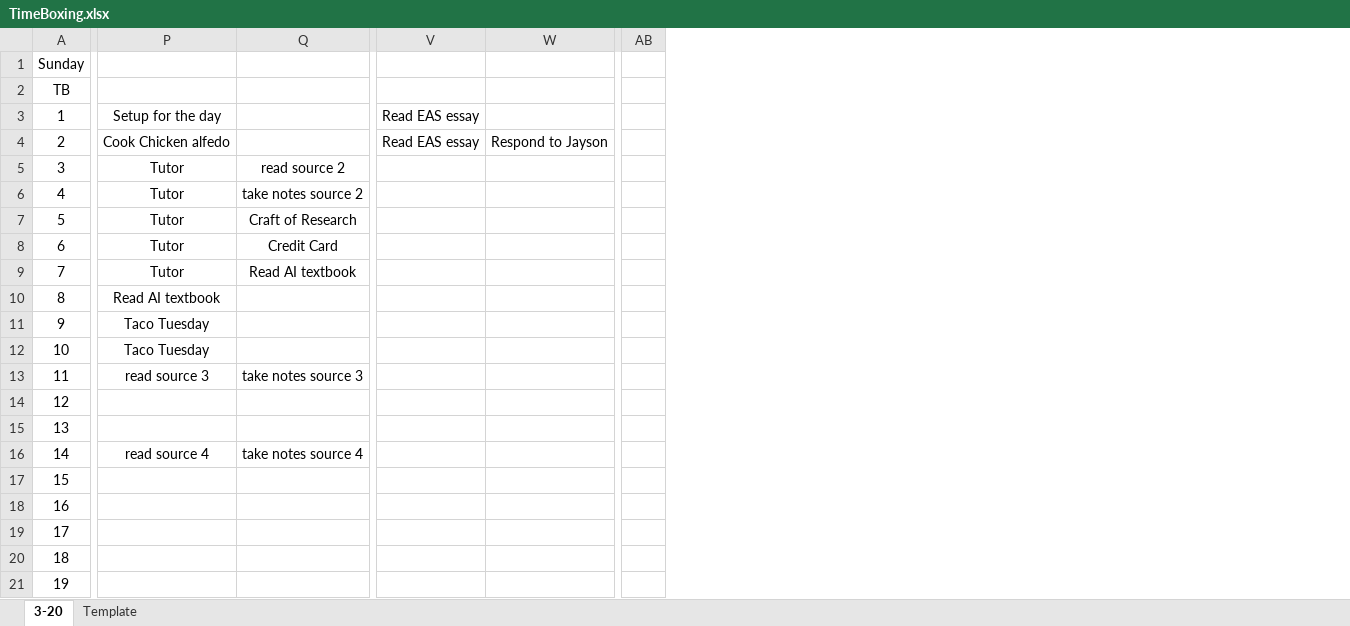
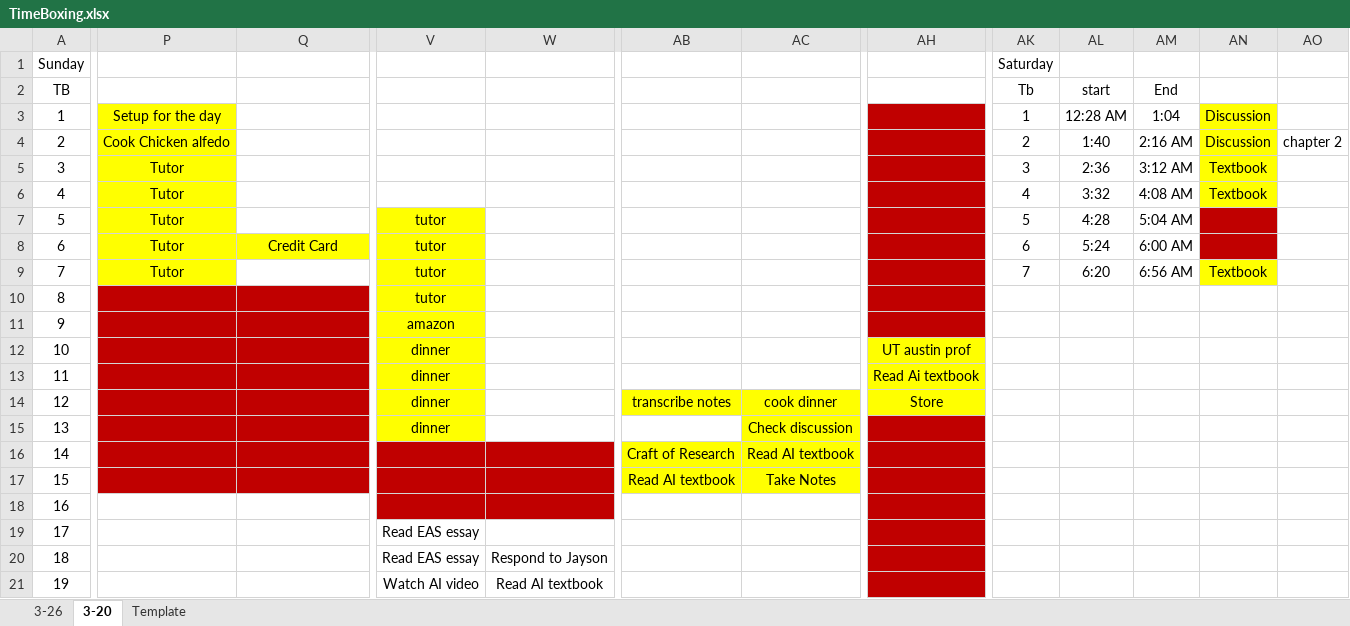
Before and after one commit to yerneroco/SplittingTheWork, an Excel workbook: TimeBoxing.xlsx, sheet 3-20, drawn as a sheet; only a part is shown, gaps mark what is left out; values as stored, in another font and other column widths than the file's, no borders; removed rows and columns are numbered as before the commit, all else as after; the diff covers the shown part only; the diff names each change by its address in the sheet, - before the commit and + after, or states it on an @@ line.

```diff
--- a/TimeBoxing.xlsx (sheet 3-20)
+++ b/TimeBoxing.xlsx (sheet 3-20)
+sheet tab: 3-26
-column AB, empty
+column AB, rows 14-17: transcribe notes |  | Craft of Research | Read AI textbook
+column AC, rows 14-17: cook dinner | Check discussion | Read AI textbook | Take Notes
+column AH, rows 12-14: UT austin prof | Read Ai textbook | Store
+column AK, rows 1-9: Saturday | Tb | 1 | 2 | 3 | 4 | 5 | 6 | 7
+column AL, rows 2-9: start | 12:28 AM | 1:40 | 2:36 | 3:32 | 4:28 | 5:24 | 6:20
+column AM, rows 2-9: End | 1:04 | 2:16 AM | 3:12 AM | 4:08 AM | 5:04 AM | 6:00 AM | 6:56 AM
+column AN, rows 3-9: Discussion | Discussion | Textbook | Textbook |  |  | Textbook
+column AO, row 4: chapter 2
-P3:P7 fill: none
+P3:P7 fill: #FFFF00
-V3:V4: Read EAS essay
+V3:V4: (empty)
-W4: Respond to Jayson
+W4: (empty)
-Q5: read source 2
+Q5: (empty)
-Q6: take notes source 2
+Q6: (empty)
-Q7: Craft of Research
+Q7: (empty)
-V7:V10: (empty)
+V7:V10: tutor
-V7:V15 fill: none
+V7:V15 fill: #FFFF00
-P8:Q8 fill: none
+P8:Q8 fill: #FFFF00
-P9 fill: none
+P9 fill: #FFFF00
-Q9: Read AI textbook
+Q9: (empty)
-P10: Read AI textbook
+P10: (empty)
-P10:Q17 fill: none
+P10:Q17 fill: #C00000
-P11:P12: Taco Tuesday
+P11:P12: (empty)
-V11: (empty)
+V11: amazon
-V12:V15: (empty)
+V12:V15: dinner
-P13: read source 3
+P13: (empty)
-Q13: take notes source 3
+Q13: (empty)
-P16: read source 4
+P16: (empty)
-Q16: take notes source 4
+Q16: (empty)
-V16:W18 fill: none
+V16:W18 fill: #C00000
-V19:V20: (empty)
+V19:V20: Read EAS essay
-W20: (empty)
+W20: Respond to Jayson
-V21: (empty)
+V21: Watch AI video
-W21: (empty)
+W21: Read AI textbook
```
Also changed, not shown: 2 added columns and 1 removed column elsewhere in this sheet, sheet Template, 5 other files.
